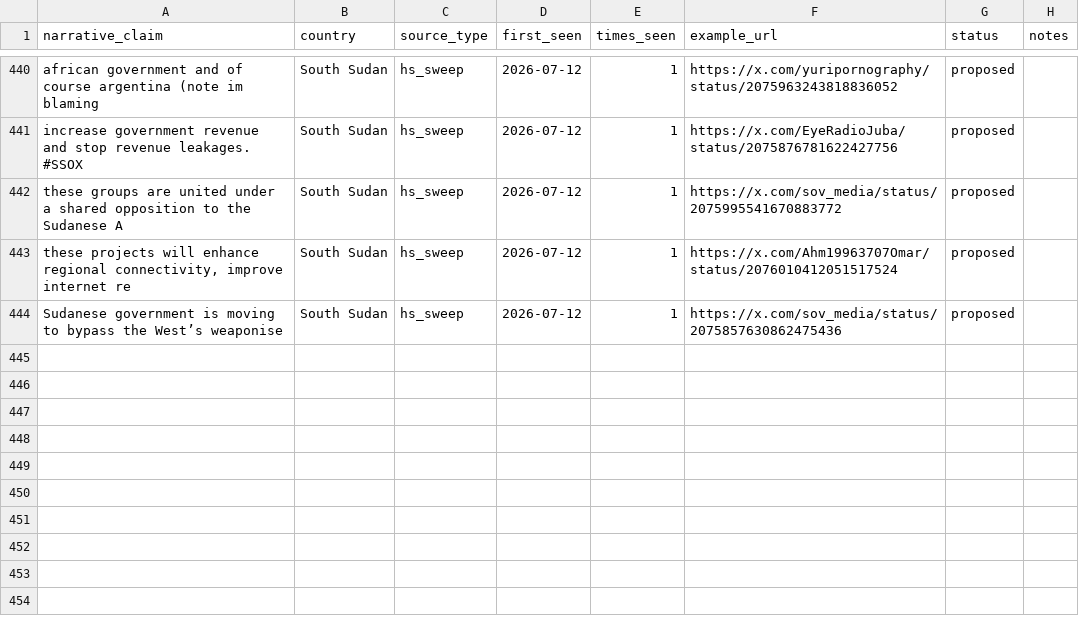
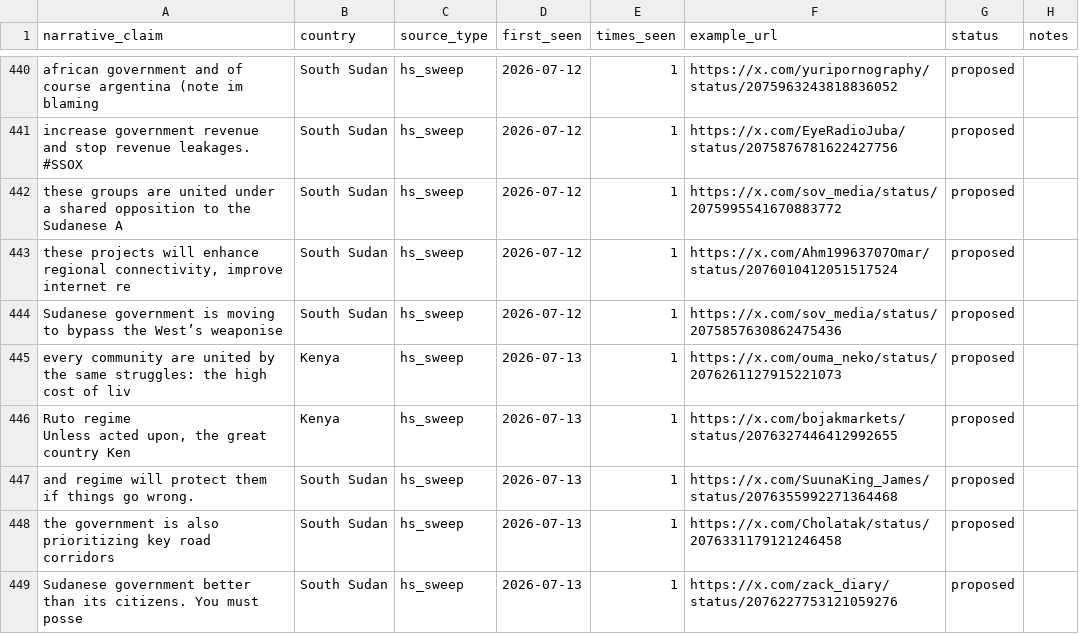
Before and after one commit to KSvend/IRIS, a CSV file: monitoring/autolearn/narrative_discoveries.csv, drawn as a sheet; only a part is shown, gaps mark what is left out.

```diff
--- a/monitoring/autolearn/narrative_discoveries.csv
+++ b/monitoring/autolearn/narrative_discoveries.csv
@@ -453 +453,8 @@ these groups are united under a shared opposition to the Sudanese A,South Sudan,
 Sudanese government is moving to bypass the West’s weaponise,South Sudan,hs_sweep,2026-07-12,1,https://x.com/sov_media/status/2075857630862475436,proposed,
+every community are united by the same struggles: the high cost of liv,Kenya,hs_sweep,2026-07-13,1,https://x.com/ouma_neko/status/2076261127915221073,proposed,
+"Ruto regime
+
+Unless acted upon, the great country Ken",Kenya,hs_sweep,2026-07-13,1,https://x.com/bojakmarkets/status/2076327446412992655,proposed,
+and regime will protect them if things go wrong.,South Sudan,hs_sweep,2026-07-13,1,https://x.com/SuunaKing_James/status/2076355992271364468,proposed,
+the government is also prioritizing key road corridors,South Sudan,hs_sweep,2026-07-13,1,https://x.com/Cholatak/status/2076331179121246458,proposed,
+Sudanese government better than its citizens. You must posse,South Sudan,hs_sweep,2026-07-13,1,https://x.com/zack_diary/status/2076227753121059276,proposed,
```
Also changed, not shown: monitoring/autolearn/learned_keywords_hs.csv, monitoring/autolearn/toxic_handles.csv, 7 other files.
